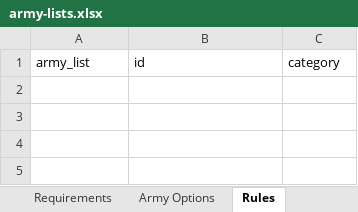
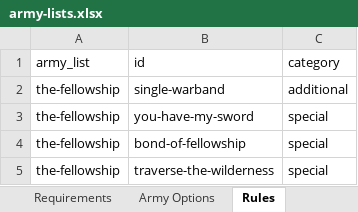
Before and after one commit to mhollink/mesbg-list-builder, an Excel workbook: data/raw/army-lists.xlsx, sheet Rules, drawn as a sheet; values as stored, in another font and other column widths than the file's, no borders; the diff names each change by its address in the sheet, - before the commit and + after, or states it on an @@ line.

```diff
--- a/data/raw/army-lists.xlsx (sheet Rules)
+++ b/data/raw/army-lists.xlsx (sheet Rules)
+row 2: the-fellowship | single-warband | additional
+row 3: the-fellowship | you-have-my-sword | special
+row 4: the-fellowship | bond-of-fellowship | special
+row 5: the-fellowship | traverse-the-wilderness | special
```
Also changed, not shown: sheet Army List Profiles, sheet Army Lists, sheet Profile Options, 2 other files.
